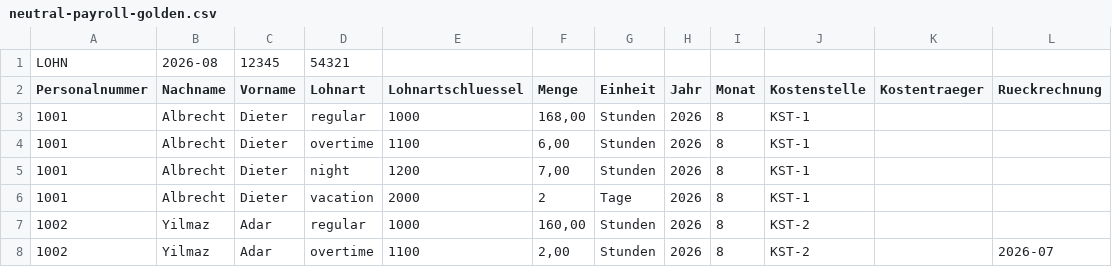
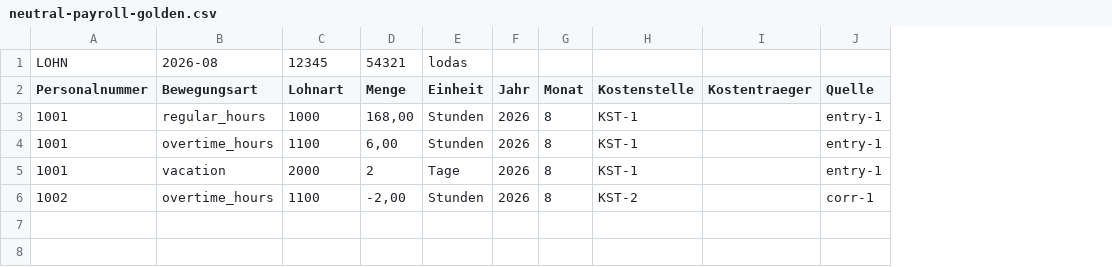
Before and after one commit to mustafaakgl/Fleet, a CSV file: backend/src/payroll/export/__fixtures__/neutral-payroll-golden.csv, drawn as a sheet; removed rows and columns are numbered as before the commit, all else as after; the diff names each change by its address in the sheet, - before the commit and + after, or states it on an @@ line.

```diff
--- a/backend/src/payroll/export/__fixtures__/neutral-payroll-golden.csv
+++ b/backend/src/payroll/export/__fixtures__/neutral-payroll-golden.csv
-column B (Nachname), rows 3-4: Albrecht | Albrecht; rows 6-7: Albrecht | Yilmaz
-column C (Vorname), rows 3-4: Dieter | Dieter; rows 6-7: Dieter | Adar
+column B (Bewegungsart), rows 3-6: regular_hours | overtime_hours | vacation | overtime_hours
-column E (Lohnartschluessel), rows 3-4: 1000 | 1100; rows 6-7: 2000 | 1000
-column L (Rueckrechnung), empty
+column J (Quelle), rows 3-6: entry-1 | entry-1 | entry-1 | corr-1
-row 1: LOHN | 2026-08 | 12345 | 54321
+row 1: LOHN | 2026-08 | 12345 | 54321 | lodas
-C3 (Lohnart): regular
+C3 (Lohnart): 1000
-C4 (Lohnart): overtime
+C4 (Lohnart): 1100
-row 5: 1001 | Albrecht | Dieter | night | 1200 | 7,00 | Stunden | 2026 | 8 | KST-1
-C5 (Lohnart): vacation
+C5 (Lohnart): 2000
-C6 (Lohnart): regular
+C6 (Lohnart): 1100
-D6 (Menge): 160,00
+D6 (Menge): -2,00
-row 8: 1002 | Yilmaz | Adar | overtime | 1100 | 2,00 | Stunden | 2026 | 8 | KST-2 |  | 2026-07
```
Also changed, not shown: 25 other files.
